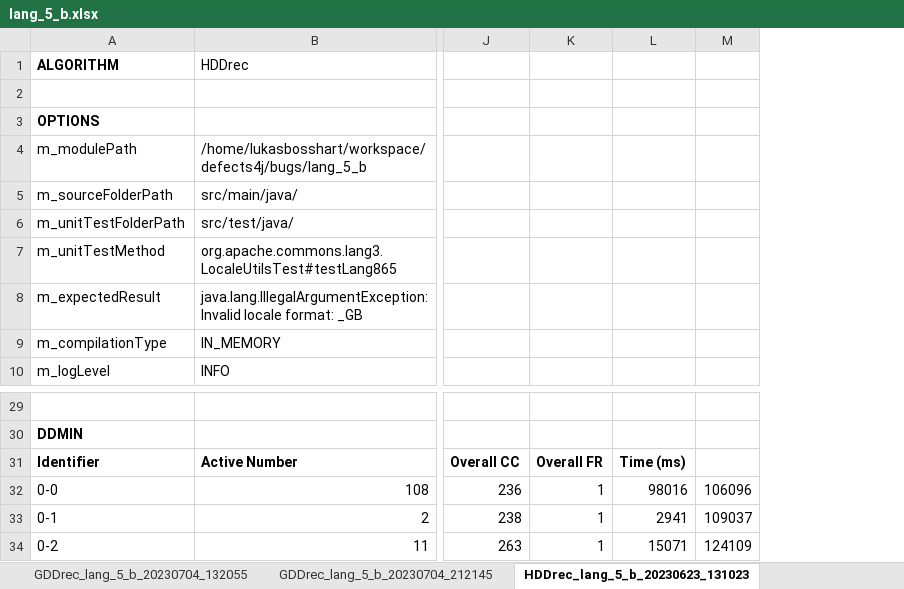
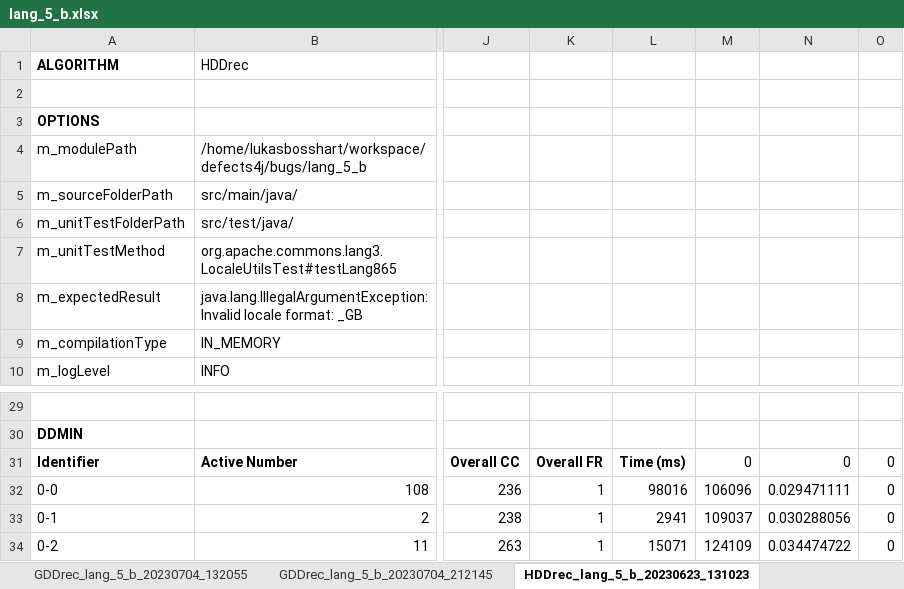
Before and after one commit to lukovsk1/MWEGenerator, an Excel workbook: stats/lang_5_b.xlsx, sheet HDDrec_lang_5_b_20230623_131023, drawn as a sheet; only a part is shown, gaps mark what is left out; values as stored, in another font and other column widths than the file's, no borders; charts and pictures not drawn; the diff names each change by its address in the sheet, - before the commit and + after, or states it on an @@ line.

Commit message:
Stats: added a graph for rf over time for lang2

```diff
--- a/stats/lang_5_b.xlsx (sheet HDDrec_lang_5_b_20230623_131023)
+++ b/stats/lang_5_b.xlsx (sheet HDDrec_lang_5_b_20230623_131023)
+column N, rows 31-34: 0 | 0.029471111 | 0.030288056 | 0.034474722
+column O, rows 31-34: all 0
-M31: (empty)
+M31: 0
```
Also changed, not shown: sheet GDD_lang_5_b_20230623_171043, sheet HDD_lang_5_b_20230623_211111, sheet GDDrec_lang_5_b_20230623_091000, sheet CodeLine__5__20230624_011132, charts or pictures, stats/chart_2_b.xlsx.
